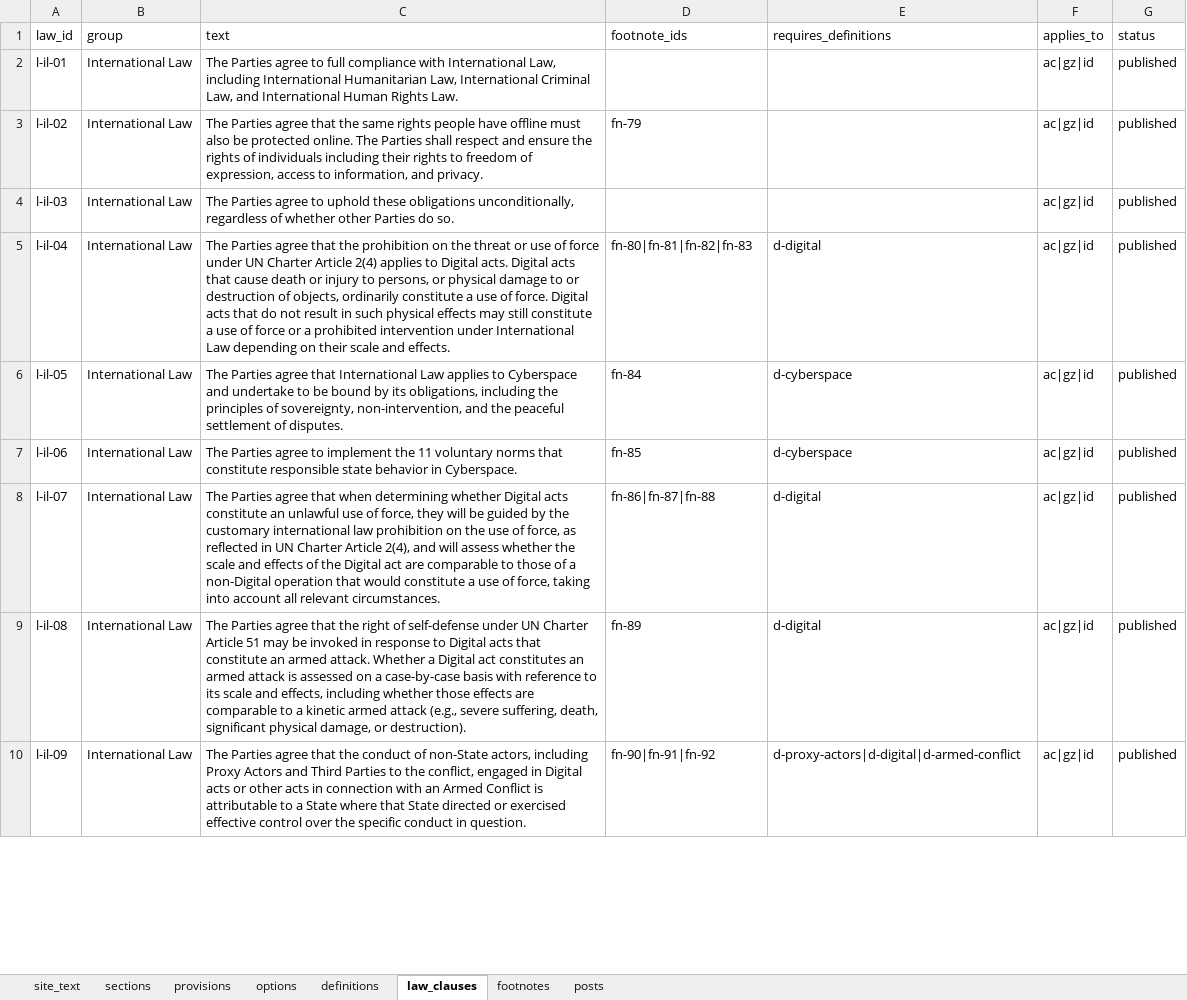
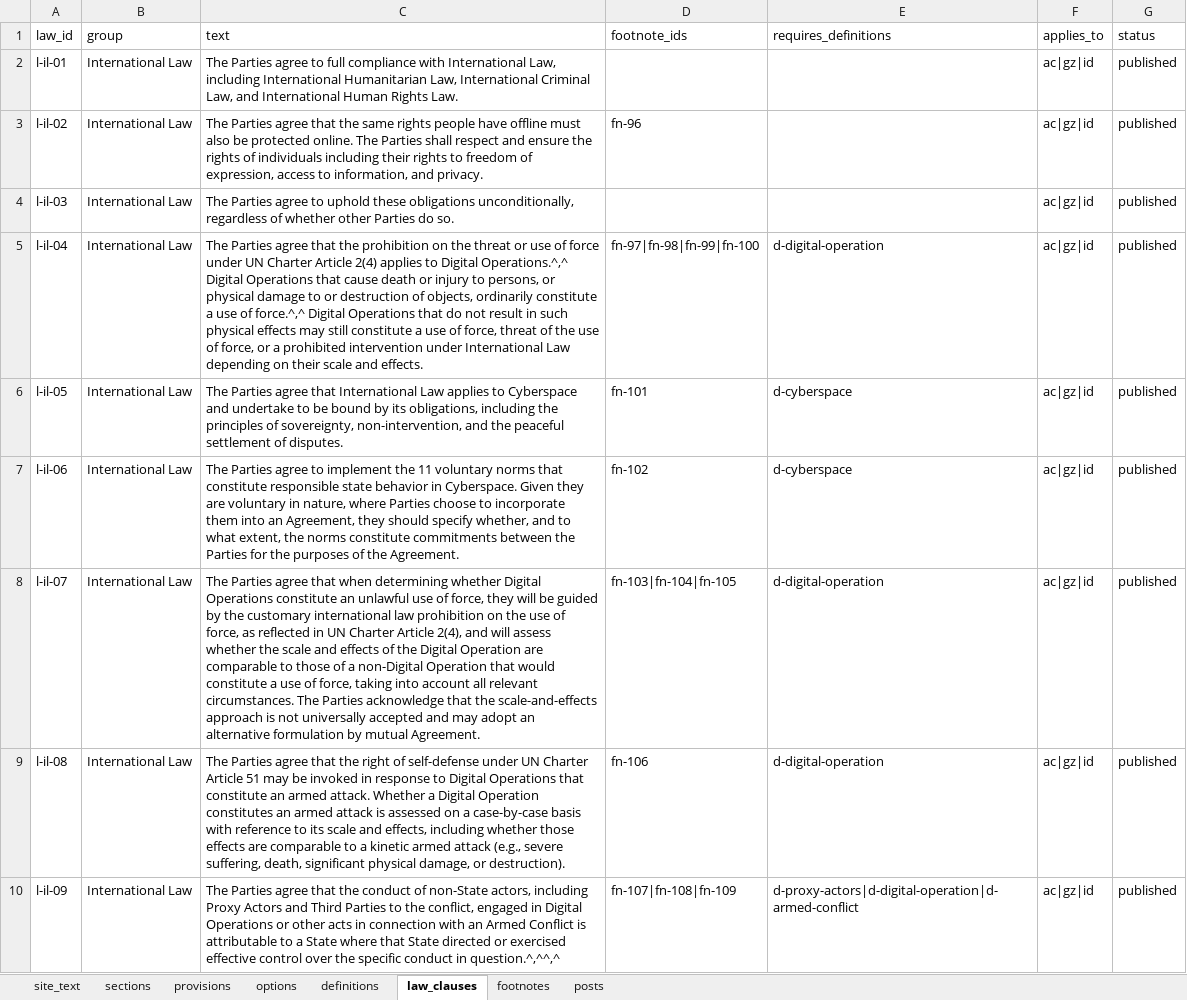
Before and after one commit to hrcberkeley/digital-ceasefires, an Excel workbook: Digital Ceasefire Platform.xlsx, sheet law_clauses, drawn as a sheet; only a part is shown; values as stored, in another font and other column widths than the file's, no borders; the diff covers the shown part only; the diff names each change by its address in the sheet, - before the commit and + after, or states it on an @@ line.

```diff
--- a/Digital Ceasefire Platform.xlsx (sheet law_clauses)
+++ b/Digital Ceasefire Platform.xlsx (sheet law_clauses)
-D3 (footnote_ids): fn-79
+D3 (footnote_ids): fn-96
-C5 (text): …to Digital acts. Digital acts that cause death or injury to persons, or physical damage to or destruction of objects, ordinarily constitute a use of force. Digital acts that do not result in such physical effects may still constitute a use of force or a…
+C5 (text): …to Digital Operations.^,^ Digital Operations that cause death or injury to persons, or physical damage to or destruction of objects, ordinarily constitute a use of force.^,^ Digital Operations that do not result in such physical effects may still constitute a use of force, threat of the use of force, or a…
-D5 (footnote_ids): fn-80|fn-81|fn-82|fn-83
+D5 (footnote_ids): fn-97|fn-98|fn-99|fn-100
-E5 (requires_definitions): d-digital
+E5 (requires_definitions): d-digital-operation
-D6 (footnote_ids): fn-84
+D6 (footnote_ids): fn-101
-C7 (text): …in Cyberspace.
+C7 (text): …in Cyberspace. Given they are voluntary in nature, where Parties choose to incorporate them into an Agreement, they should specify whether, and to what extent, the norms constitute commitments between the Parties for the purposes of the Agreement.
-D7 (footnote_ids): fn-85
+D7 (footnote_ids): fn-102
-C8 (text): …whether Digital acts constitute an unlawful use of force, they will be guided by the customary international law prohibition on the use of force, as reflected in UN Charter Article 2(4), and will assess whether the scale and effects of the Digital act are comparable to those of a non-Digital operation that would constitute a use of force, taking into account all relevant circumstances.
+C8 (text): …whether Digital Operations constitute an unlawful use of force, they will be guided by the customary international law prohibition on the use of force, as reflected in UN Charter Article 2(4), and will assess whether the scale and effects of the Digital Operation are comparable to those of a non-Digital Operation that would constitute a use of force, taking into account all relevant circumstances. The Parties acknowledge that the scale-and-effects approach is not universally accepted and may adopt an alternative formulation by mutual Agreement.
-D8 (footnote_ids): fn-86|fn-87|fn-88
+D8 (footnote_ids): fn-103|fn-104|fn-105
-E8:E9 (requires_definitions): d-digital
+E8:E9 (requires_definitions): d-digital-operation
-C9 (text): …to Digital acts that constitute an armed attack. Whether a Digital act constitutes an…
+C9 (text): …to Digital Operations that constitute an armed attack. Whether a Digital Operation constitutes an…
-D9 (footnote_ids): fn-89
+D9 (footnote_ids): fn-106
-C10 (text): …in Digital acts or other acts in connection with an Armed Conflict is attributable to a State where that State directed or exercised effective control over the specific conduct in question.
+C10 (text): …in Digital Operations or other acts in connection with an Armed Conflict is attributable to a State where that State directed or exercised effective control over the specific conduct in question.^,^^,^
-D10 (footnote_ids): fn-90|fn-91|fn-92
+D10 (footnote_ids): fn-107|fn-108|fn-109
-E10 (requires_definitions): d-proxy-actors|d-digital|d-armed-conflict
+E10 (requires_definitions): d-proxy-actors|d-digital-operation|d-armed-conflict
```
Also changed, not shown: 36 edited cells elsewhere in this sheet, sheet provisions, sheet footnotes, sheet definitions, sheet sections, sheet options, sheet site_text, 11 other files.
